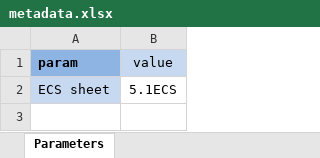
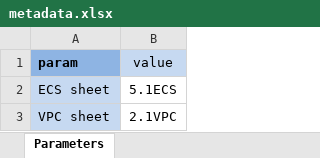
Before and after one commit to gutierrezps/huaweicloud-lld-to-terraform, an Excel workbook: metadata.xlsx, sheet Parameters, drawn as a sheet; values as stored, in another font and other column widths than the file's, no borders; the diff names each change by its address in the sheet, - before the commit and + after, or states it on an @@ line.

```diff
--- a/metadata.xlsx (sheet Parameters)
+++ b/metadata.xlsx (sheet Parameters)
+row 3: VPC sheet | 2.1VPC
```
Also changed, not shown: LLD.xlsx, 4 other files.
